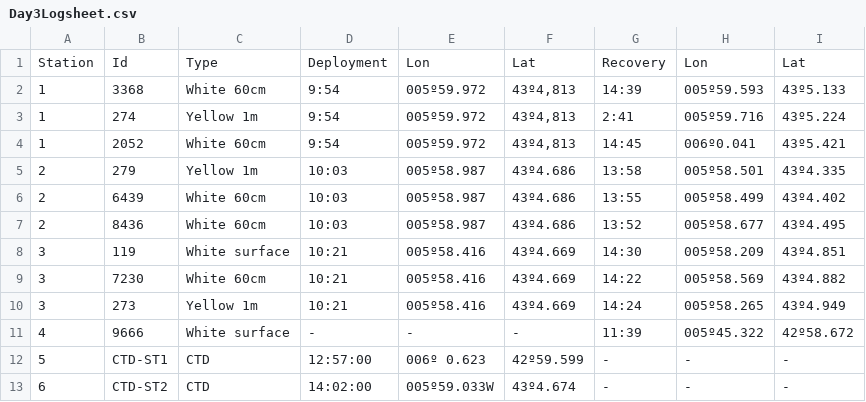
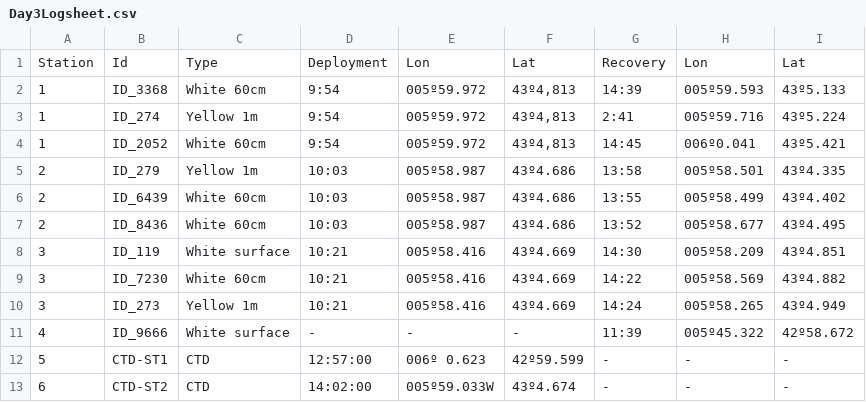
Before and after one commit to AyeshaAslam1/MIR_BOAT_DAY1_DATA, a CSV file: MIROceanographyAnalysis/OtherDaysData/Day3Logsheet.csv, drawn as a sheet.

Commit message:
Update Day3Logsheet.csv

```diff
--- a/MIROceanographyAnalysis/OtherDaysData/Day3Logsheet.csv
+++ b/MIROceanographyAnalysis/OtherDaysData/Day3Logsheet.csv
@@ -1,12 +1,12 @@
 Station,Id,Type,Deployment,Lon,Lat,Recovery,Lon,Lat
-1,3368,White 60cm,9:54,005º59.972,"43º4,813",14:39,005º59.593,43º5.133
-1,274,	Yellow 1m,9:54,005º59.972,"43º4,813",2:41,005º59.716,43º5.224
-1,2052,	White 60cm,9:54,005º59.972,"43º4,813",14:45,006º0.041,43º5.421
-2,279,Yellow 1m,10:03,005º58.987,43º4.686,13:58,005º58.501,43º4.335
-2,6439,White 60cm,10:03,005º58.987,43º4.686,13:55,005º58.499,43º4.402
-2,8436,White 60cm,10:03,005º58.987,43º4.686,13:52,005º58.677,43º4.495
-3,119,White surface,10:21,005º58.416,43º4.669,14:30,005º58.209,43º4.851
-3,7230,	White 60cm,10:21,005º58.416,43º4.669,14:22,005º58.569,43º4.882
-3,273,Yellow 1m,10:21,005º58.416,43º4.669,14:24,005º58.265,43º4.949
-4,9666,White surface,-,-,-,11:39,005º45.322,42º58.672
+1,ID_3368,White 60cm,9:54,005º59.972,"43º4,813",14:39,005º59.593,43º5.133
+1,ID_274,	Yellow 1m,9:54,005º59.972,"43º4,813",2:41,005º59.716,43º5.224
+1,ID_2052,	White 60cm,9:54,005º59.972,"43º4,813",14:45,006º0.041,43º5.421
+2,ID_279,Yellow 1m,10:03,005º58.987,43º4.686,13:58,005º58.501,43º4.335
+2,ID_6439,White 60cm,10:03,005º58.987,43º4.686,13:55,005º58.499,43º4.402
+2,ID_8436,White 60cm,10:03,005º58.987,43º4.686,13:52,005º58.677,43º4.495
+3,ID_119,White surface,10:21,005º58.416,43º4.669,14:30,005º58.209,43º4.851
+3,ID_7230,	White 60cm,10:21,005º58.416,43º4.669,14:22,005º58.569,43º4.882
+3,ID_273,Yellow 1m,10:21,005º58.416,43º4.669,14:24,005º58.265,43º4.949
+4,ID_9666,White surface,-,-,-,11:39,005º45.322,42º58.672
 5,CTD-ST1,CTD,12:57:00,006º 0.623,42º59.599,-,-,-
```
